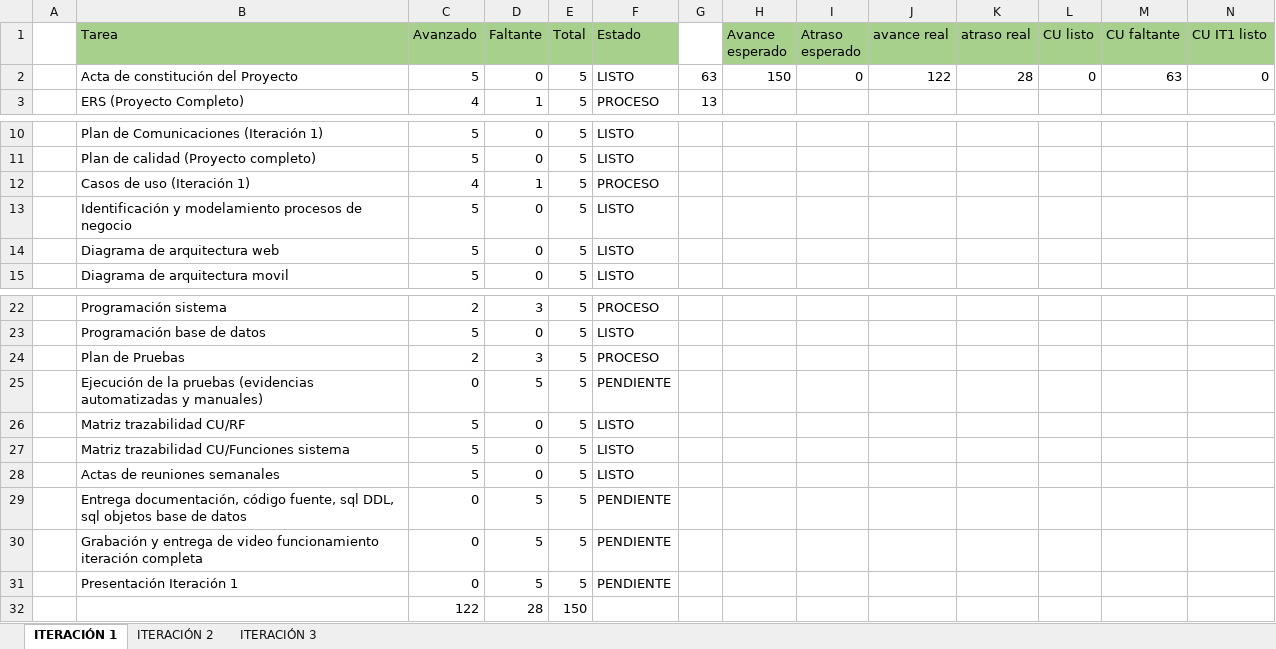
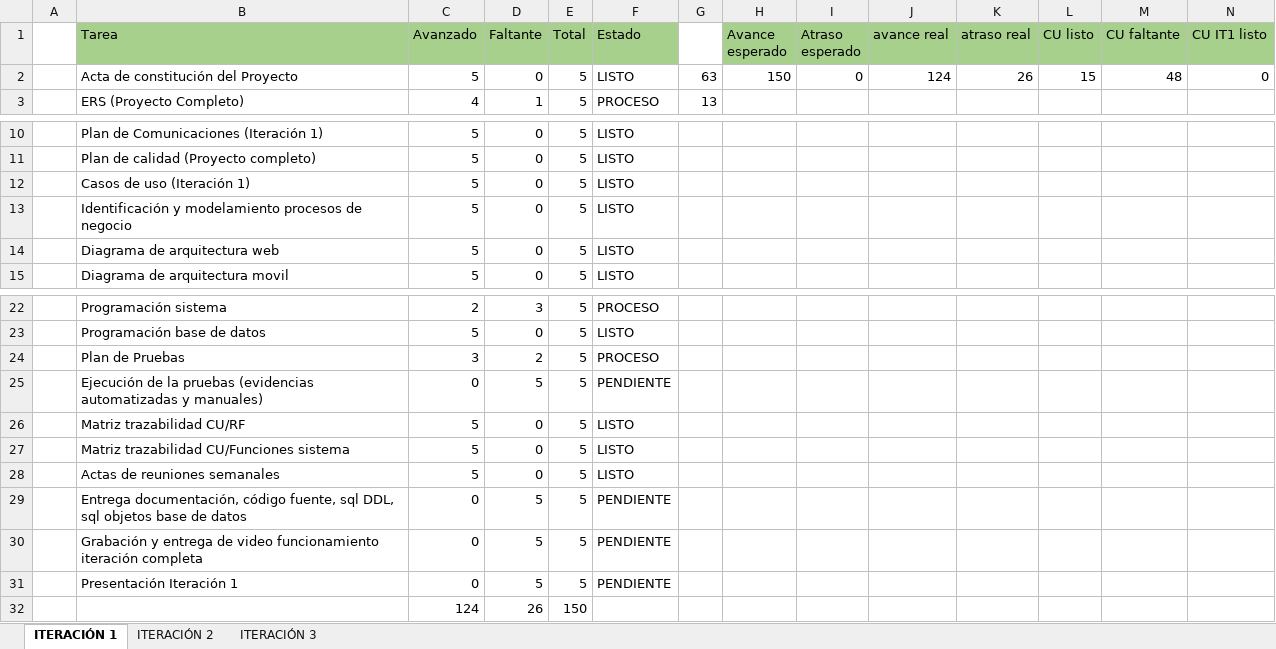
Before and after one commit to dcdarck/Hostal-donia-clarita, an Excel workbook: Iteración 1/Análisis de avance/INFO DASHBOARD.xlsx, sheet ITERACIÓN 1, drawn as a sheet; only a part is shown, gaps mark what is left out; values as stored, in another font and other column widths than the file's, no borders; conditional formats not drawn; removed rows and columns are numbered as before the commit, all else as after; rows hold the shown columns only; the diff names each change by its address in the sheet, - before the commit and + after, or states it on an @@ line.

```diff
--- a/Iteración 1/Análisis de avance/INFO DASHBOARD.xlsx (sheet ITERACIÓN 1)
+++ b/Iteración 1/Análisis de avance/INFO DASHBOARD.xlsx (sheet ITERACIÓN 1)
-J2 (avance real): 122
+J2 (avance real): 124
-K2 (atraso real): 28
+K2 (atraso real): 26
-L2 (CU listo): 0
+L2 (CU listo): 15
-M2 (CU faltante): 63
+M2 (CU faltante): 48
-C12 (Avanzado): 4
+C12 (Avanzado): 5
-D12 (Faltante): 1
+D12 (Faltante): 0
-F12 (Estado): PROCESO
+F12 (Estado): LISTO
-C24 (Avanzado): 2
+C24 (Avanzado): 3
-D24 (Faltante): 3
+D24 (Faltante): 2
-row 32:  |  | 122 | 28 | 150
+row 32:  |  | 124 | 26 | 150
```
Also changed, not shown: 7 other files.
